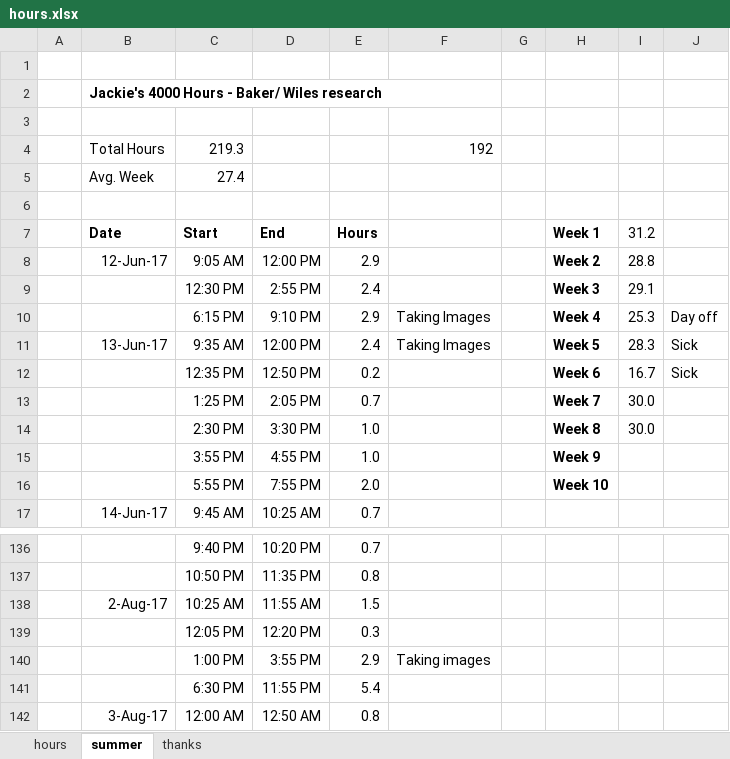
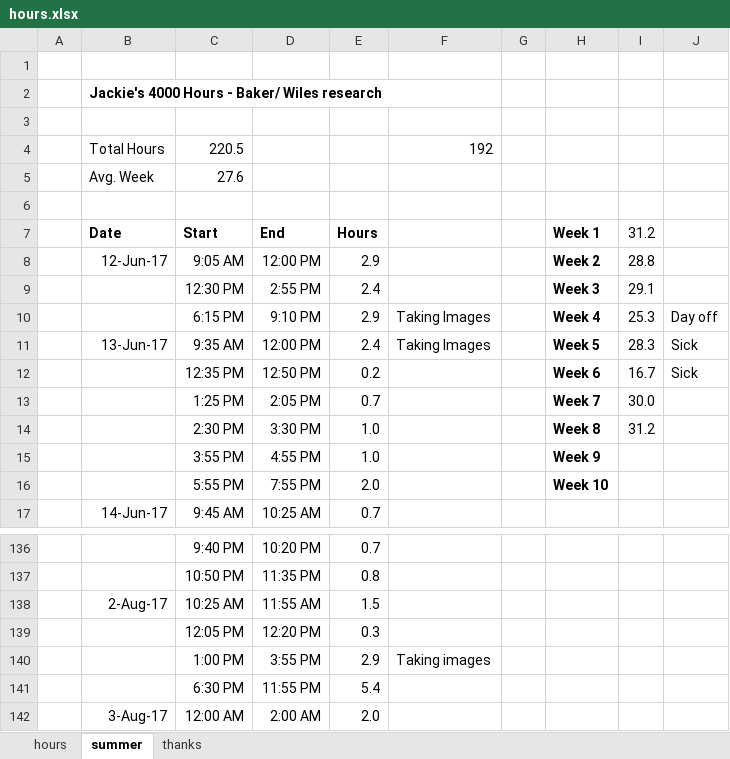
Before and after one commit to jLoven/hardness_test_area_detection, an Excel workbook: hours.xlsx, sheet summer, drawn as a sheet; only a part is shown, gaps mark what is left out; values as stored, in another font and other column widths than the file's, no borders; charts and pictures not drawn; the diff names each change by its address in the sheet, - before the commit and + after, or states it on an @@ line.

```diff
--- a/hours.xlsx (sheet summer)
+++ b/hours.xlsx (sheet summer)
-C4: 219.3
+C4: 220.5
-C5: 27.4
+C5: 27.6
-I14: 30.0
+I14: 31.2
-D142: 12:50 AM
+D142: 2:00 AM
-E142: 0.8
+E142: 2.0
```
Also changed, not shown: charts or pictures, data/data_error_analysis.xlsx, 1 other file.
